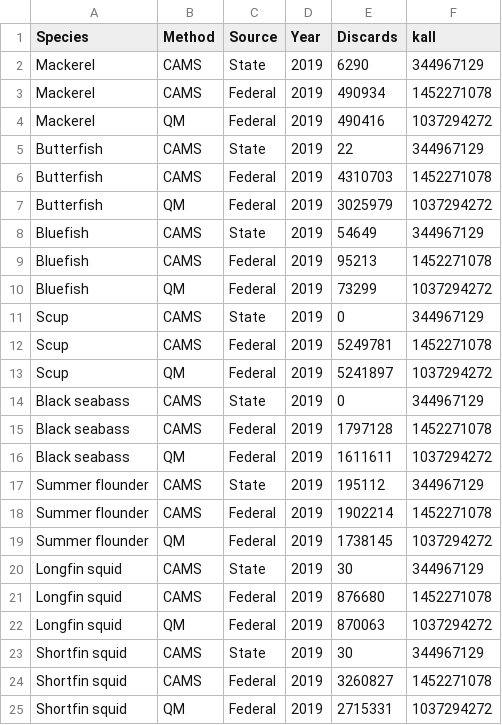
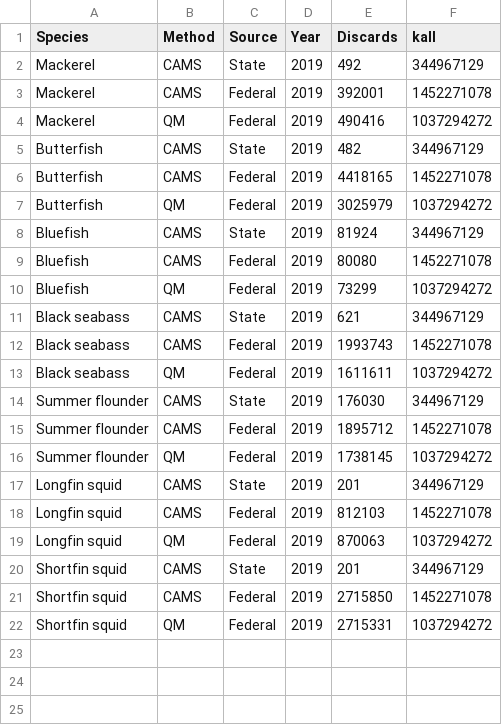
Before and after one commit to noaa-garfo/discaRd, a CSV file: CAMS/MODULES/CALENDAR/January_comparisons.csv, drawn as a sheet.

```diff
--- a/CAMS/MODULES/CALENDAR/January_comparisons.csv
+++ b/CAMS/MODULES/CALENDAR/January_comparisons.csv
@@ -1,25 +1,22 @@
 Species,Method,Source,Year,Discards,kall
-Mackerel,CAMS,State,2019,6290,344967129
-Mackerel,CAMS,Federal,2019,490934,1452271078
+Mackerel,CAMS,State,2019,492,344967129
+Mackerel,CAMS,Federal,2019,392001,1452271078
 Mackerel,QM,Federal,2019,490416,1037294272
-Butterfish,CAMS,State,2019,22,344967129
-Butterfish,CAMS,Federal,2019,4310703,1452271078
+Butterfish,CAMS,State,2019,482,344967129
+Butterfish,CAMS,Federal,2019,4418165,1452271078
 Butterfish,QM,Federal,2019,3025979,1037294272
-Bluefish,CAMS,State,2019,54649,344967129
-Bluefish,CAMS,Federal,2019,95213,1452271078
+Bluefish,CAMS,State,2019,81924,344967129
+Bluefish,CAMS,Federal,2019,80080,1452271078
 Bluefish,QM,Federal,2019,73299,1037294272
-Scup,CAMS,State,2019,0,344967129
-Scup,CAMS,Federal,2019,5249781,1452271078
-Scup,QM,Federal,2019,5241897,1037294272
-Black seabass,CAMS,State,2019,0,344967129
-Black seabass,CAMS,Federal,2019,1797128,1452271078
+Black seabass,CAMS,State,2019,621,344967129
+Black seabass,CAMS,Federal,2019,1993743,1452271078
 Black seabass,QM,Federal,2019,1611611,1037294272
-Summer flounder,CAMS,State,2019,195112,344967129
-Summer flounder,CAMS,Federal,2019,1902214,1452271078
+Summer flounder,CAMS,State,2019,176030,344967129
+Summer flounder,CAMS,Federal,2019,1895712,1452271078
 Summer flounder,QM,Federal,2019,1738145,1037294272
-Longfin squid,CAMS,State,2019,30,344967129
-Longfin squid,CAMS,Federal,2019,876680,1452271078
+Longfin squid,CAMS,State,2019,201,344967129
+Longfin squid,CAMS,Federal,2019,812103,1452271078
 Longfin squid,QM,Federal,2019,870063,1037294272
-Shortfin squid,CAMS,State,2019,30,344967129
-Shortfin squid,CAMS,Federal,2019,3260827,1452271078
+Shortfin squid,CAMS,State,2019,201,344967129
+Shortfin squid,CAMS,Federal,2019,2715850,1452271078
 Shortfin squid,QM,Federal,2019,2715331,1037294272
```
Also changed, not shown: 6 other files.
